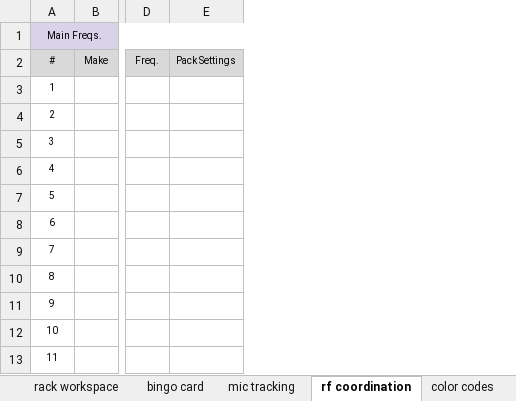
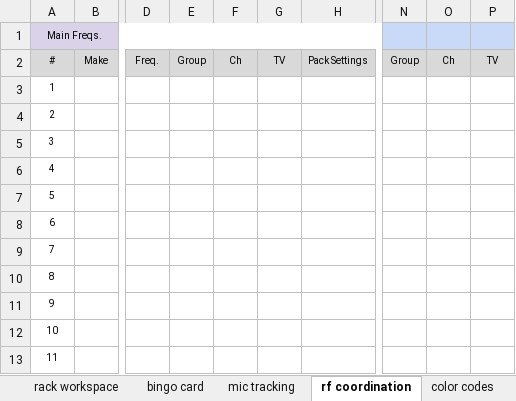
Before and after one commit to MIDIMinion/sound_resources, an Excel workbook: paperwork/workbook template 2023.xlsx, sheet rf coordination, drawn as a sheet; only a part is shown, gaps mark what is left out; values as stored, in another font and other column widths than the file's, no borders; the diff names each change by its address in the sheet, - before the commit and + after, or states it on an @@ line.

```diff
--- a/paperwork/workbook template 2023.xlsx (sheet rf coordination)
+++ b/paperwork/workbook template 2023.xlsx (sheet rf coordination)
+column E, row 2: Group
+column F, row 2: Ch
+column G, row 2: TV
+column N, row 2: Group
+column O, row 2: Ch
+column P, row 2: TV
```
Also changed, not shown: sheet CL5 input patch, sheet CL5 output patch, sheet mic schedule, sheet speaker schedule, other sheet tabs, 9 other files.
